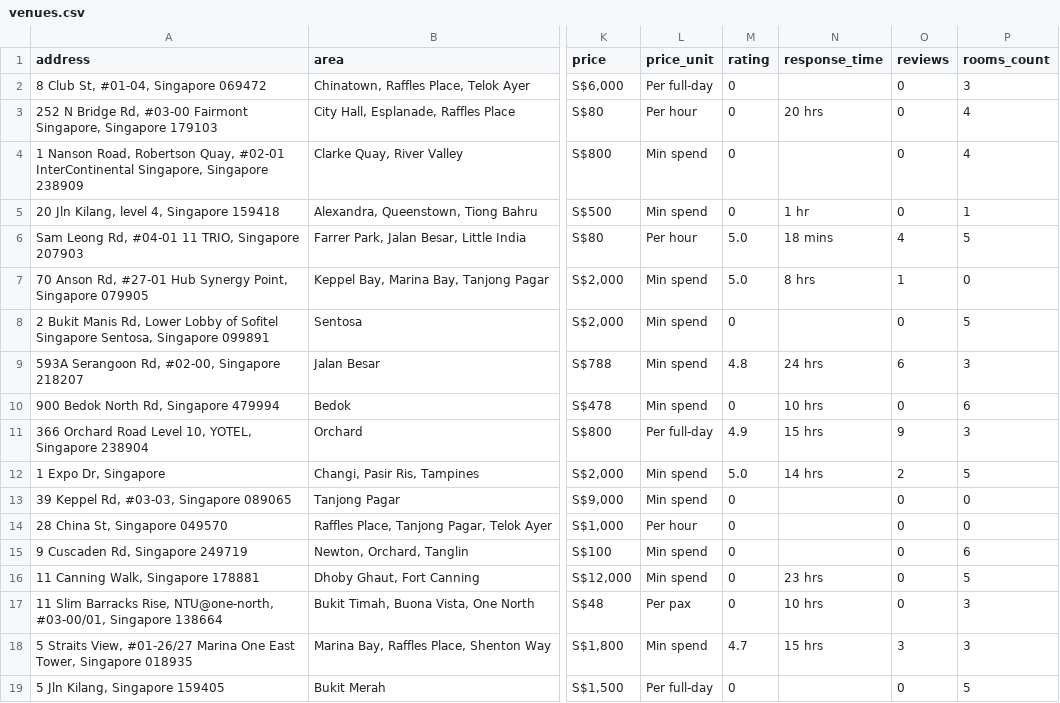
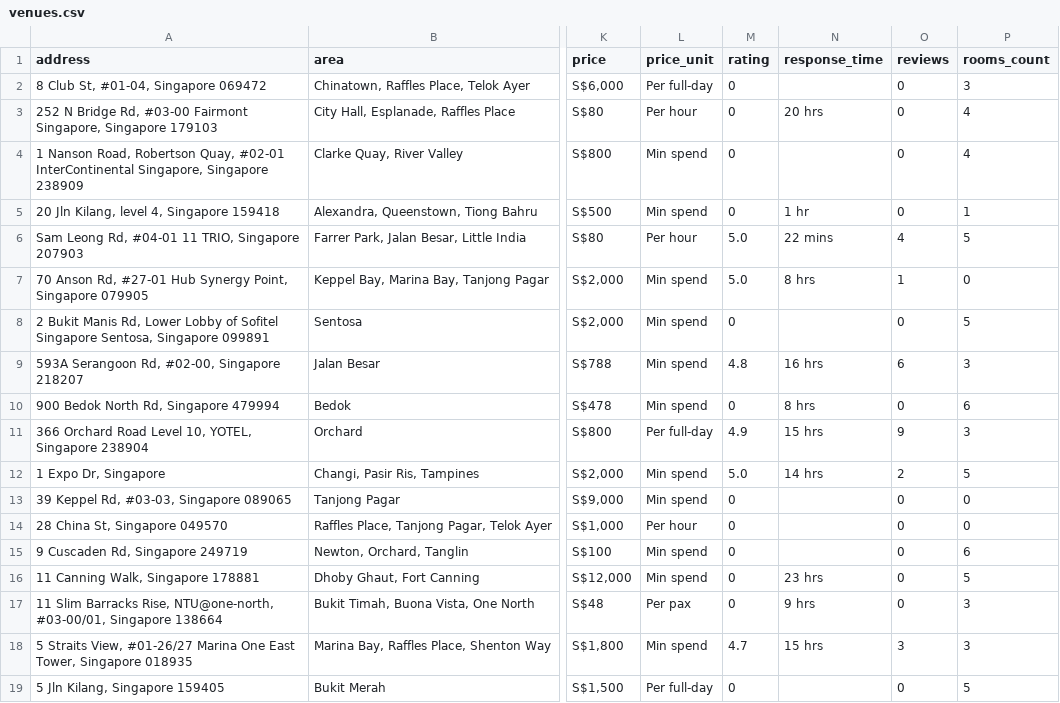
Before and after one commit to luarss/wedding-data, a CSV file: data/vrf/venues.csv, drawn as a sheet; only a part is shown, gaps mark what is left out; the diff names each change by its address in the sheet, - before the commit and + after, or states it on an @@ line.

```diff
--- a/data/vrf/venues.csv
+++ b/data/vrf/venues.csv
-N6 (response_time): 18 mins
+N6 (response_time): 22 mins
-N9 (response_time): 24 hrs
+N9 (response_time): 16 hrs
-N10 (response_time): 10 hrs
+N10 (response_time): 8 hrs
-N17 (response_time): 10 hrs
+N17 (response_time): 9 hrs
```
Also changed, not shown: data/tv/venues.csv, 6 other files.
